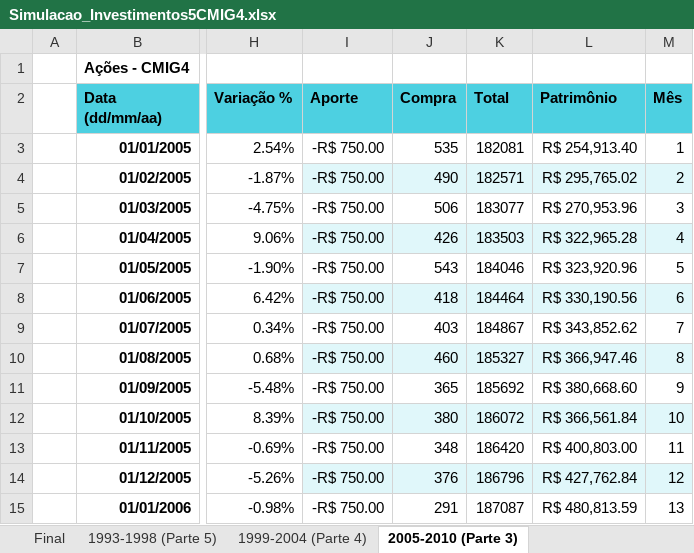
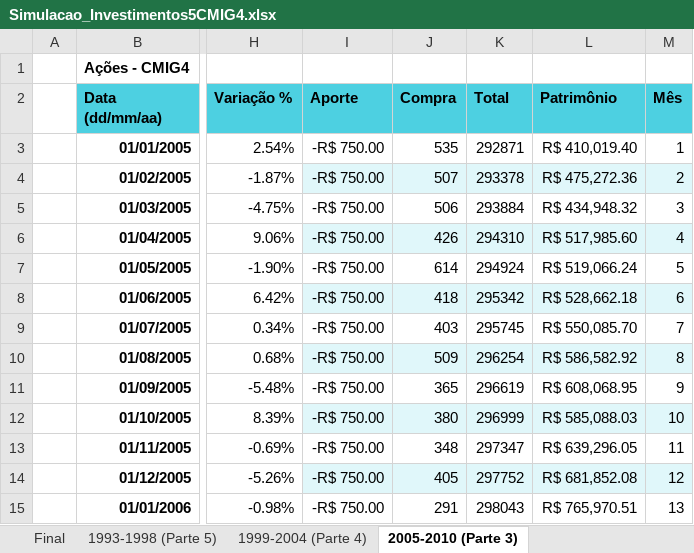
Before and after one commit to BrunoRiibeiro/eng-eco, an Excel workbook: d-4/5a_semana/CMIG4/Simulacao_Investimentos5CMIG4.xlsx, sheet 2005-2010 (Parte 3), drawn as a sheet; only a part is shown, gaps mark what is left out; values as stored, in another font and other column widths than the file's, no borders; charts and pictures and table styles not drawn; the diff covers the shown part only; the diff names each change by its address in the sheet, - before the commit and + after, or states it on an @@ line.

```diff
--- a/d-4/5a_semana/CMIG4/Simulacao_Investimentos5CMIG4.xlsx (sheet 2005-2010 (Parte 3))
+++ b/d-4/5a_semana/CMIG4/Simulacao_Investimentos5CMIG4.xlsx (sheet 2005-2010 (Parte 3))
-K3 (Total): 182081
+K3 (Total): 292871
-L3 (Patrimônio): R$ 254,913.40
+L3 (Patrimônio): R$ 410,019.40
-J4 (Compra): 490
+J4 (Compra): 507
-K4 (Total): 182571
+K4 (Total): 293378
-L4 (Patrimônio): R$ 295,765.02
+L4 (Patrimônio): R$ 475,272.36
-K5 (Total): 183077
+K5 (Total): 293884
-L5 (Patrimônio): R$ 270,953.96
+L5 (Patrimônio): R$ 434,948.32
-K6 (Total): 183503
+K6 (Total): 294310
-L6 (Patrimônio): R$ 322,965.28
+L6 (Patrimônio): R$ 517,985.60
-J7 (Compra): 543
+J7 (Compra): 614
-K7 (Total): 184046
+K7 (Total): 294924
-L7 (Patrimônio): R$ 323,920.96
+L7 (Patrimônio): R$ 519,066.24
-K8 (Total): 184464
+K8 (Total): 295342
-L8 (Patrimônio): R$ 330,190.56
+L8 (Patrimônio): R$ 528,662.18
-K9 (Total): 184867
+K9 (Total): 295745
-L9 (Patrimônio): R$ 343,852.62
+L9 (Patrimônio): R$ 550,085.70
-J10 (Compra): 460
+J10 (Compra): 509
-K10 (Total): 185327
+K10 (Total): 296254
-L10 (Patrimônio): R$ 366,947.46
+L10 (Patrimônio): R$ 586,582.92
-K11 (Total): 185692
+K11 (Total): 296619
-L11 (Patrimônio): R$ 380,668.60
+L11 (Patrimônio): R$ 608,068.95
-K12 (Total): 186072
+K12 (Total): 296999
-L12 (Patrimônio): R$ 366,561.84
+L12 (Patrimônio): R$ 585,088.03
-K13 (Total): 186420
+K13 (Total): 297347
-L13 (Patrimônio): R$ 400,803.00
+L13 (Patrimônio): R$ 639,296.05
-J14 (Compra): 376
+J14 (Compra): 405
-K14 (Total): 186796
+K14 (Total): 297752
-L14 (Patrimônio): R$ 427,762.84
+L14 (Patrimônio): R$ 681,852.08
-K15 (Total): 187087
+K15 (Total): 298043
-L15 (Patrimônio): R$ 480,813.59
+L15 (Patrimônio): R$ 765,970.51
```
Also changed, not shown: 131 edited cells elsewhere in this sheet, sheet 1993-1998 (Parte 5), sheet 1999-2004 (Parte 4), sheet Final, d-4/4a_semana/CMIG4/Simulacao_Investimentos4CMIG4.xlsx, 2 other files.
